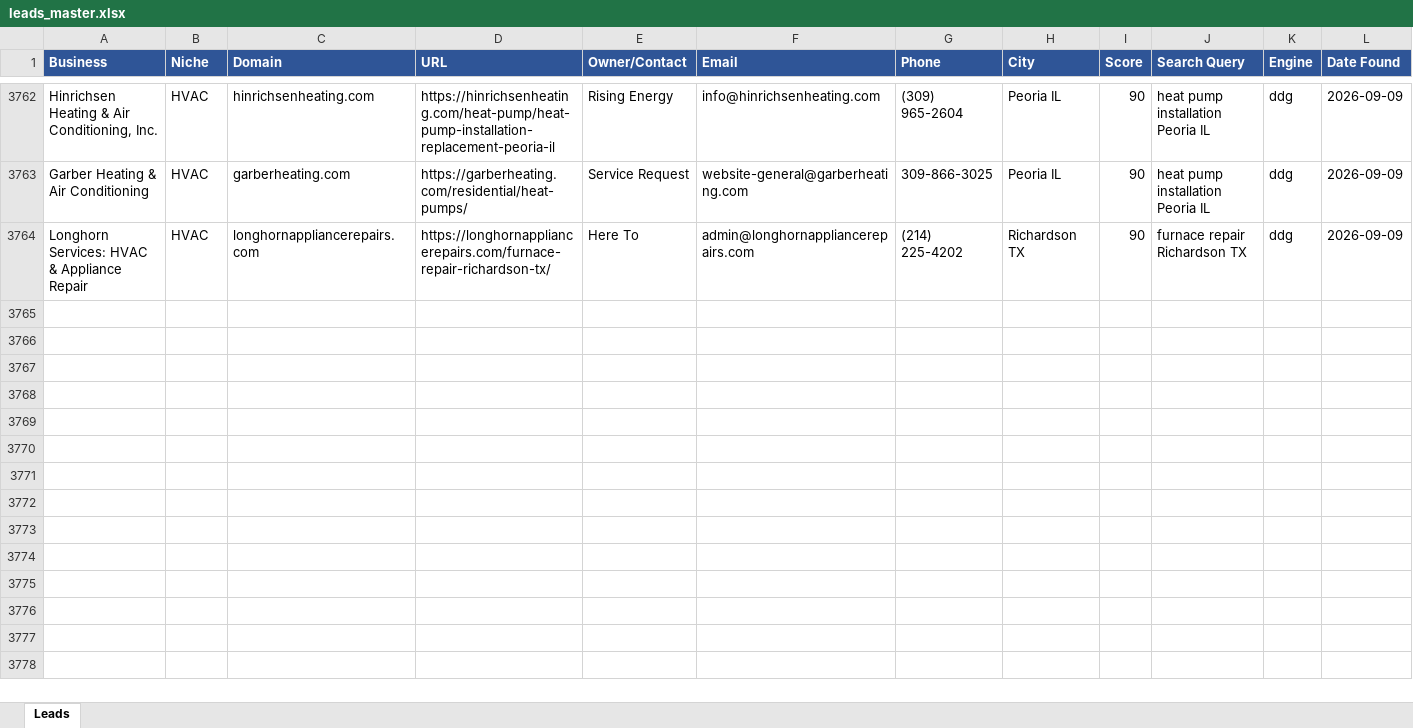
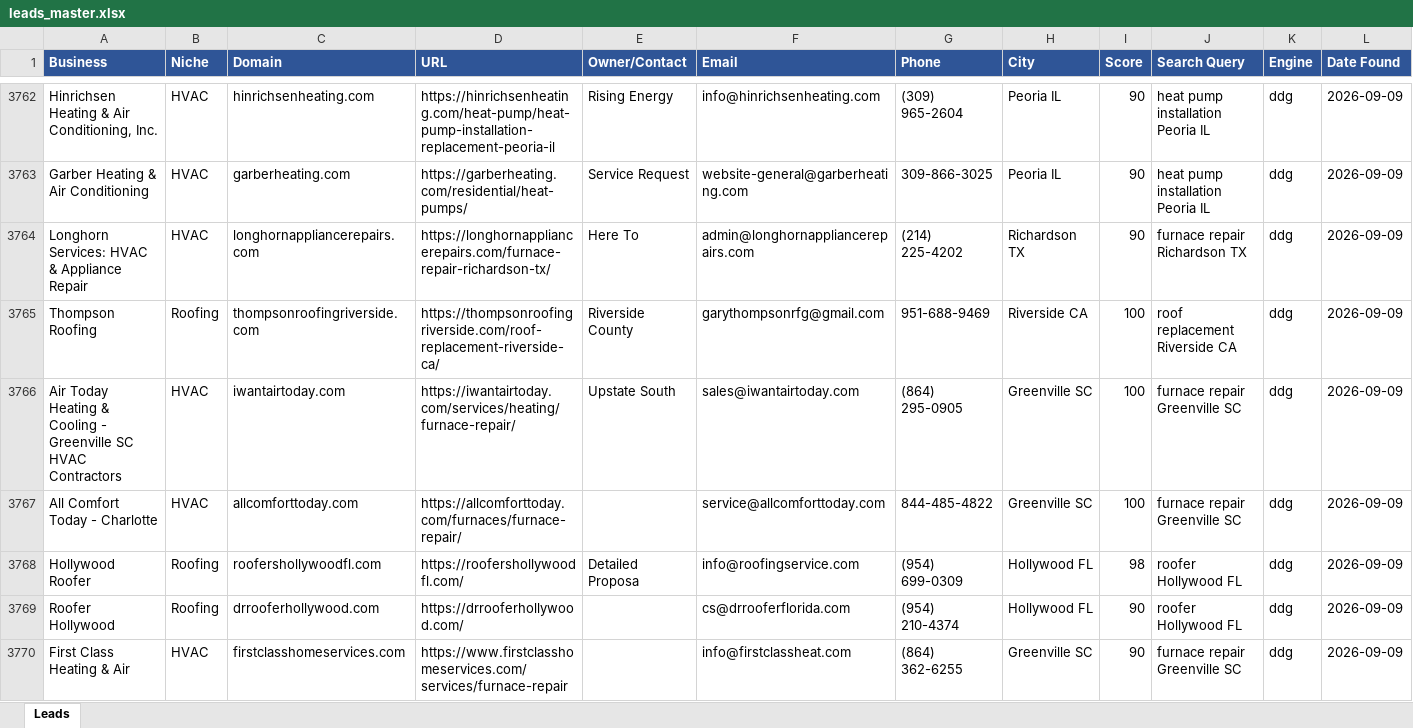
Before and after one commit to calvinbrink-create/Lead-Generation-, an Excel workbook: output/leads_master.xlsx, sheet Leads, drawn as a sheet; only a part is shown, gaps mark what is left out; values as stored, in another font and other column widths than the file's, no borders; rows hold the shown columns only; the diff names each change by its address in the sheet, - before the commit and + after, or states it on an @@ line.

Commit message:
Leads: 2026-09-09 07:35 UTC (cycle 144)

```diff
--- a/output/leads_master.xlsx (sheet Leads)
+++ b/output/leads_master.xlsx (sheet Leads)
+row 3765: Thompson Roofing | Roofing | thompsonroofingriverside.com | https://thompsonroofingriverside.com/roof-replacement-riverside-ca/ | Riverside County | garythompsonrfg@gmail.com | 951-688-9469 | Riverside CA | 100 | roof replacement Riverside CA | ddg | 2026-09-09
+row 3766: Air Today Heating & Cooling - Greenville SC HVAC Contractors | HVAC | iwantairtoday.com | https://iwantairtoday.com/services/heating/furnace-repair/ | Upstate South | sales@iwantairtoday.com | (864) 295-0905 | Greenville SC | 100 | furnace repair Greenville SC | ddg | 2026-09-09
+row 3767: All Comfort Today - Charlotte | HVAC | allcomforttoday.com | https://allcomforttoday.com/furnaces/furnace-repair/ |  | service@allcomforttoday.com | 844-485-4822 | Greenville SC | 100 | furnace repair Greenville SC | ddg | 2026-09-09
+row 3768: Hollywood Roofer | Roofing | roofershollywoodfl.com | https://roofershollywoodfl.com/ | Detailed Proposa | info@roofingservice.com | (954) 699-0309 | Hollywood FL | 98 | roofer Hollywood FL | ddg | 2026-09-09
+row 3769: Roofer Hollywood | Roofing | drrooferhollywood.com | https://drrooferhollywood.com/ |  | cs@drrooferflorida.com | (954) 210-4374 | Hollywood FL | 90 | roofer Hollywood FL | ddg | 2026-09-09
+row 3770: First Class Heating & Air | HVAC | firstclasshomeservices.com | https://www.firstclasshomeservices.com/services/furnace-repair |  | info@firstclassheat.com | (864) 362-6255 | Greenville SC | 90 | furnace repair Greenville SC | ddg | 2026-09-09
```
Also changed, not shown: output/leads_2026-09-09.xlsx, 1 other file.
